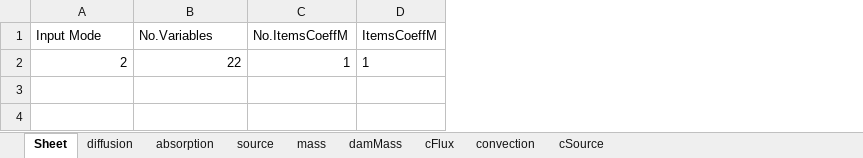
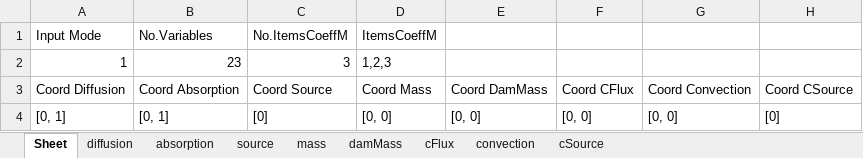
Before and after one commit to montesp/FEMDesk, an Excel workbook: Saves/ee.xlsx, sheet Sheet, drawn as a sheet; values as stored, in another font and other column widths than the file's, no borders; removed rows and columns are numbered as before the commit, all else as after; the diff names each change by its address in the sheet, - before the commit and + after, or states it on an @@ line.

```diff
--- a/Saves/ee.xlsx (sheet Sheet)
+++ b/Saves/ee.xlsx (sheet Sheet)
+column E, empty
+column F, empty
+column G, empty
+column H, empty
-row 2: 2 | 22 | 1 | 1
+row 2: 1 | 23 | 3 | 1,2,3
+row 3: Coord Diffusion | Coord Absorption | Coord Source | Coord Mass | Coord DamMass | Coord CFlux | Coord Convection | Coord CSource
+row 4: [0, 1] | [0, 1] | [0] | [0, 0] | [0, 0] | [0, 0] | [0, 0] | [0]
```
Also changed, not shown: sheet diffusion, sheet absorption, sheet source, 3 other files.
